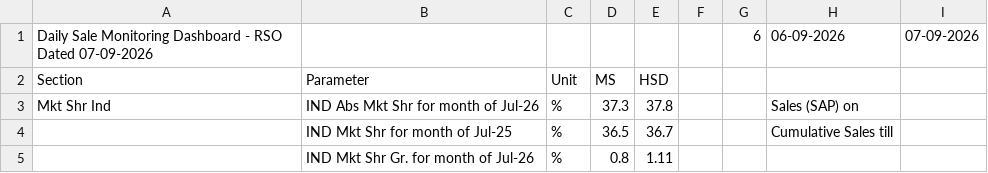
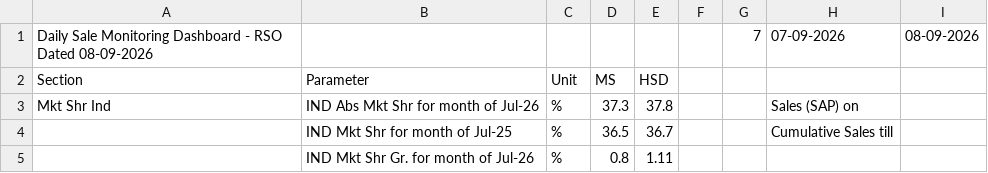
Before and after one commit to shivamindianoil-eng/rso-dashboard, a CSV file: data.csv, drawn as a sheet; only a part is shown; removed rows and columns are numbered as before the commit, all else as after; the diff covers the shown part only; the diff names each change by its address in the sheet, - before the commit and + after, or states it on an @@ line.

```diff
--- a/data.csv
+++ b/data.csv
-row 1: Daily Sale Monitoring Dashboard - RSO Dated 07-09-2026 |  |  |  |  |  | 6 | 06-09-2026 | 07-09-2026
+row 1: Daily Sale Monitoring Dashboard - RSO Dated 08-09-2026 |  |  |  |  |  | 7 | 07-09-2026 | 08-09-2026
```
Also changed, not shown: 8 added rows, 8 removed rows and 16 edited cells elsewhere in this file.
